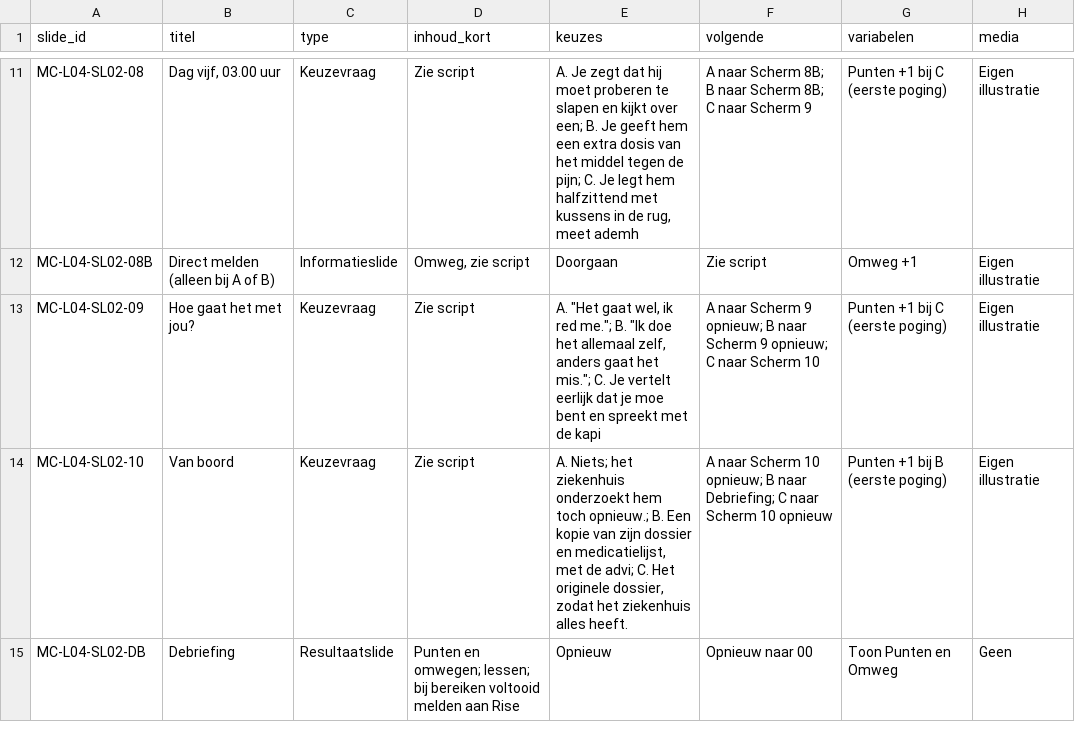
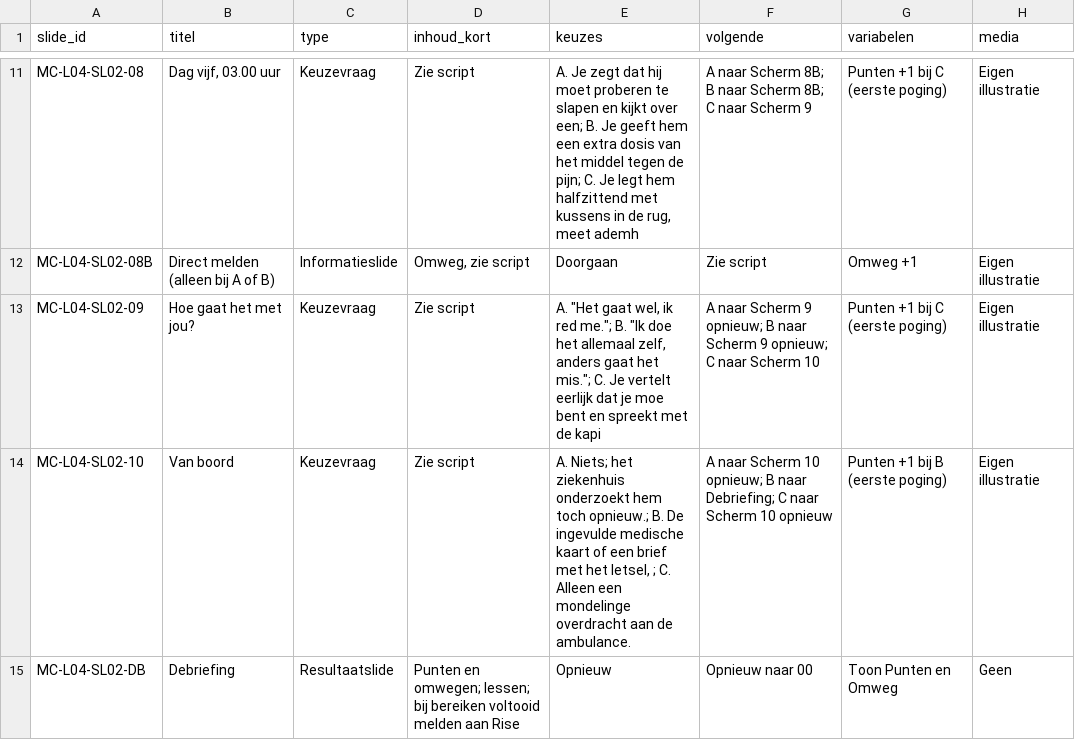
Before and after one commit to Scoits/MFAMCELEARNING, a CSV file: articulate/storyline/MC-L04-SL02-bouwlijst.csv, drawn as a sheet; only a part is shown, gaps mark what is left out.

```diff
--- a/articulate/storyline/MC-L04-SL02-bouwlijst.csv
+++ b/articulate/storyline/MC-L04-SL02-bouwlijst.csv
@@ -13,3 +13,3 @@ MC-L04-SL02-08B,Direct melden (alleen bij A of B),Informatieslide,"Omweg, zie sc
 MC-L04-SL02-09,Hoe gaat het met jou?,Keuzevraag,Zie script,"A. ""Het gaat wel, ik red me.""; B. ""Ik doe het allemaal zelf, anders gaat het mis.""; C. Je vertelt eerlijk dat je moe bent en spreekt met de kapi",A naar Scherm 9 opnieuw; B naar Scherm 9 opnieuw; C naar Scherm 10,Punten +1 bij C (eerste poging),Eigen illustratie
-MC-L04-SL02-10,Van boord,Keuzevraag,Zie script,"A. Niets; het ziekenhuis onderzoekt hem toch opnieuw.; B. Een kopie van zijn dossier en medicatielijst, met de advi; C. Het originele dossier, zodat het ziekenhuis alles heeft.",A naar Scherm 10 opnieuw; B naar Debriefing; C naar Scherm 10 opnieuw,Punten +1 bij B (eerste poging),Eigen illustratie
+MC-L04-SL02-10,Van boord,Keuzevraag,Zie script,"A. Niets; het ziekenhuis onderzoekt hem toch opnieuw.; B. De ingevulde medische kaart of een brief met het letsel, ; C. Alleen een mondelinge overdracht aan de ambulance.",A naar Scherm 10 opnieuw; B naar Debriefing; C naar Scherm 10 opnieuw,Punten +1 bij B (eerste poging),Eigen illustratie
 MC-L04-SL02-DB,Debriefing,Resultaatslide,Punten en omwegen; lessen; bij bereiken voltooid melden aan Rise,Opnieuw,Opnieuw naar 00,Toon Punten en Omweg,Geen
```
Also changed, not shown: curriculum/mc-dekking-controle.csv, reviews/MC-L08-schermreview.csv, 8 other files.
